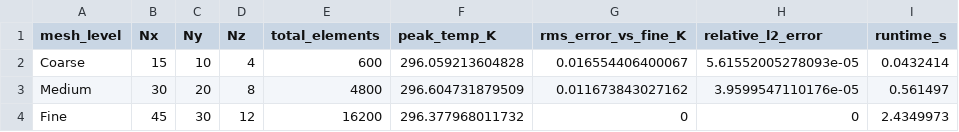
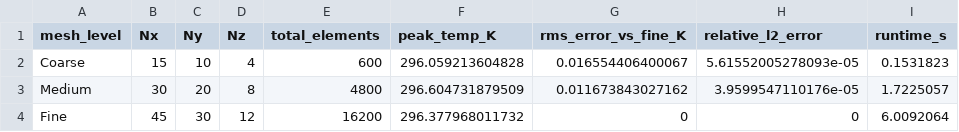
Before and after one commit to skmdshariff143-ai/lfmt-slag-detection, a CSV file: matlab/results/validation/mesh_convergence.csv, drawn as a sheet.

```diff
--- a/matlab/results/validation/mesh_convergence.csv
+++ b/matlab/results/validation/mesh_convergence.csv
@@ -1,4 +1,4 @@
 mesh_level,Nx,Ny,Nz,total_elements,peak_temp_K,rms_error_vs_fine_K,relative_l2_error,runtime_s
-Coarse,15,10,4,600,296.059213604828,0.016554406400067,5.61552005278093e-05,0.0432414
-Medium,30,20,8,4800,296.604731879509,0.011673843027162,3.9599547110176e-05,0.561497
-Fine,45,30,12,16200,296.377968011732,0,0,2.4349973
+Coarse,15,10,4,600,296.059213604828,0.016554406400067,5.61552005278093e-05,0.1531823
+Medium,30,20,8,4800,296.604731879509,0.011673843027162,3.9599547110176e-05,1.7225057
+Fine,45,30,12,16200,296.377968011732,0,0,6.0092064
```
Also changed, not shown: matlab/results/validation/timestep_convergence.csv, 6 other files.
